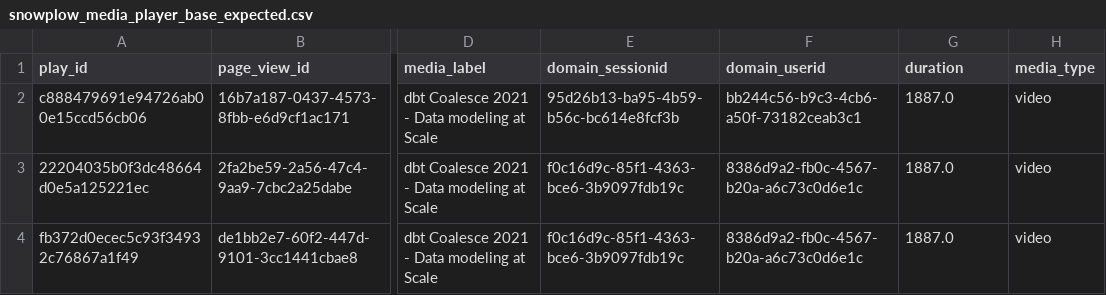
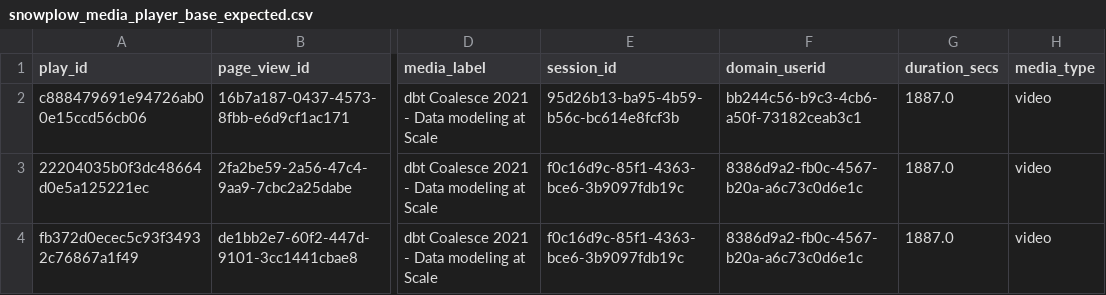
Before and after one commit to snowplow/dbt-snowplow-media-player, a CSV file: integration_tests/data/expected/snowplow_media_player_base_expected.csv, drawn as a sheet; only a part is shown, gaps mark what is left out; the diff names each change by its address in the sheet, - before the commit and + after, or states it on an @@ line.

```diff
--- a/integration_tests/data/expected/snowplow_media_player_base_expected.csv
+++ b/integration_tests/data/expected/snowplow_media_player_base_expected.csv
-E1: domain_sessionid
+E1: session_id
-G1: duration
+G1: duration_secs
```
Also changed, not shown: integration_tests/data/expected/snowplow_media_player_media_stats_expected.csv, 19 other files.
